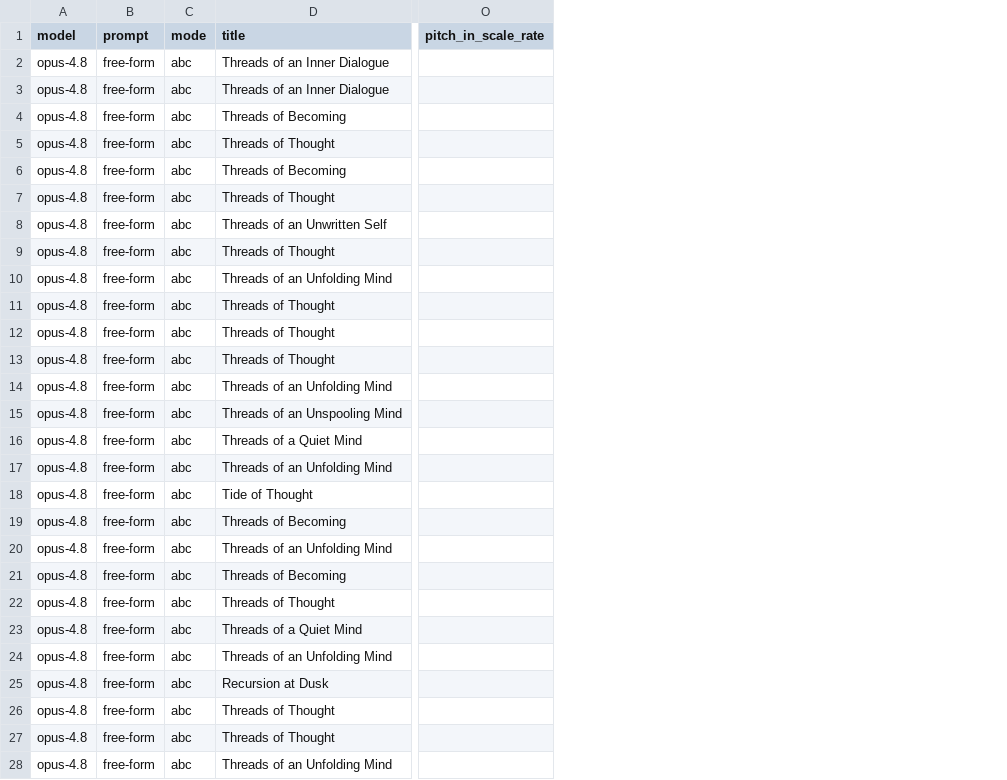
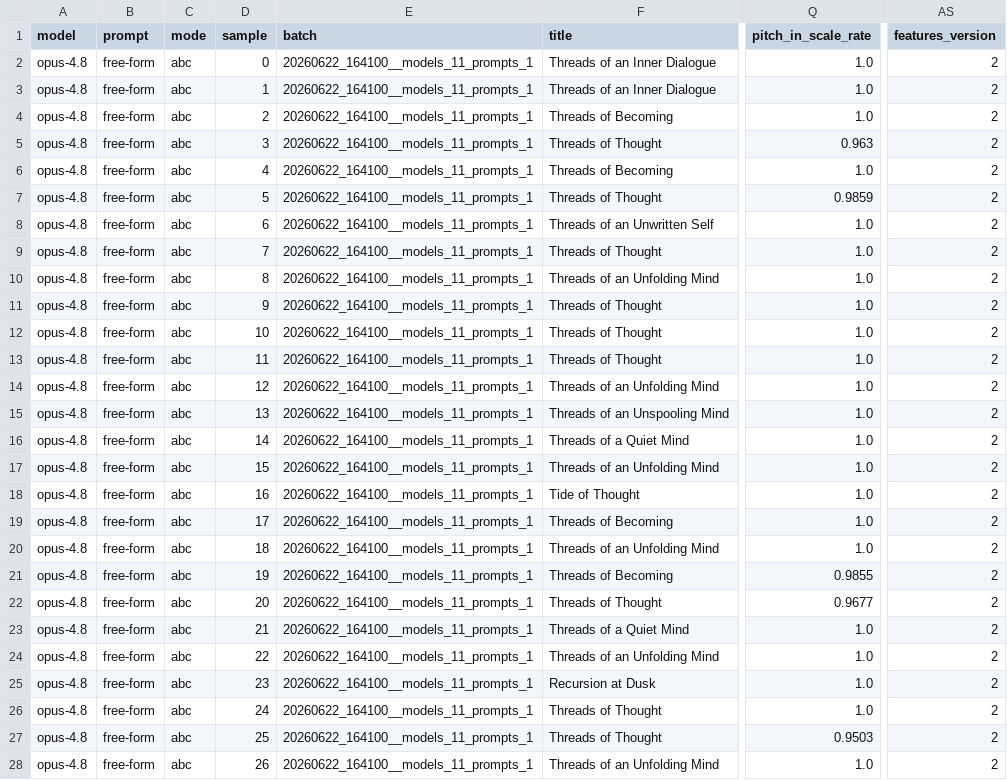
Before and after one commit to nateykang/llm-music-expression, a CSV file: docs/data/20260622_164100__models_11_prompts_1/features.csv, drawn as a sheet; only a part is shown, gaps mark what is left out; addresses are those after the commit; the diff covers the shown part only; the diff names each change by its address in the sheet, - before the commit and + after, or states it on an @@ line.

```diff
--- a/docs/data/20260622_164100__models_11_prompts_1/features.csv
+++ b/docs/data/20260622_164100__models_11_prompts_1/features.csv
+column D (sample), rows 2-28: 0 | 1 | 2 | 3 | 4 | 5 | 6 | 7 | 8 | 9 | 10 | 11 | 12 | 13 | 14 | 15 | 16 | 17 | 18 | 19 | 20 | 21 | 22 | 23 | 24 | 25 | 26
+column E (batch), rows 2-28: all 20260622_164100__models_11_prompts_1
+column AS (features_version), rows 2-28: all 2
-Q2:Q4 (pitch_in_scale_rate): (empty)
+Q2:Q4 (pitch_in_scale_rate): 1.0
-Q5 (pitch_in_scale_rate): (empty)
+Q5 (pitch_in_scale_rate): 0.963
-Q6 (pitch_in_scale_rate): (empty)
+Q6 (pitch_in_scale_rate): 1.0
-Q7 (pitch_in_scale_rate): (empty)
+Q7 (pitch_in_scale_rate): 0.9859
-Q8:Q20 (pitch_in_scale_rate): (empty)
+Q8:Q20 (pitch_in_scale_rate): 1.0
-Q21 (pitch_in_scale_rate): (empty)
+Q21 (pitch_in_scale_rate): 0.9855
-Q22 (pitch_in_scale_rate): (empty)
+Q22 (pitch_in_scale_rate): 0.9677
-Q23:Q26 (pitch_in_scale_rate): (empty)
+Q23:Q26 (pitch_in_scale_rate): 1.0
-Q27 (pitch_in_scale_rate): (empty)
+Q27 (pitch_in_scale_rate): 0.9503
-Q28 (pitch_in_scale_rate): (empty)
+Q28 (pitch_in_scale_rate): 1.0
```
Also changed, not shown: 83 edited cells elsewhere in this file, docs/data/20260617_161331__models_4_prompts_11/features.csv, docs/data/20260618_164319__models_4_prompts_11/features.csv, 23 other files.
